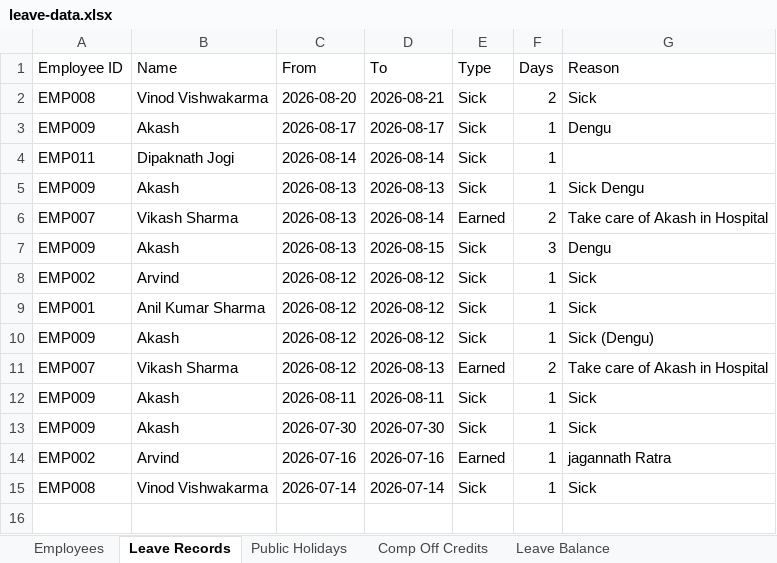
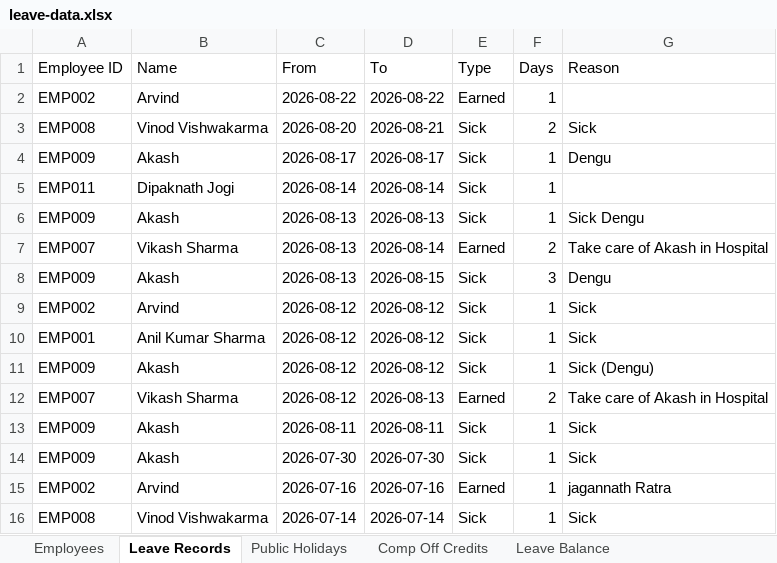
Before and after one commit to jecrcumesh/employee-leave-app, an Excel workbook: data/leave-data.xlsx, sheet Leave Records, drawn as a sheet; values as stored, in another font and other column widths than the file's, no borders; the diff names each change by its address in the sheet, - before the commit and + after, or states it on an @@ line.

Commit message:
Update leave data - 2026-08-22T05:38:23.475Z

```diff
--- a/data/leave-data.xlsx (sheet Leave Records)
+++ b/data/leave-data.xlsx (sheet Leave Records)
+row 2: EMP002 | Arvind | 2026-08-22 | 2026-08-22 | Earned | 1
```
Also changed, not shown: sheet Leave Balance.
